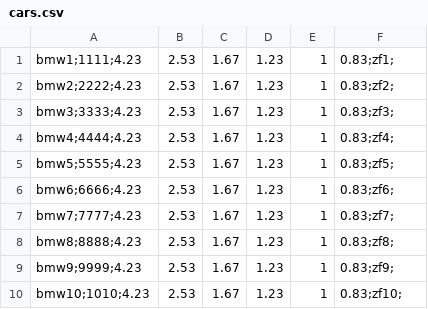
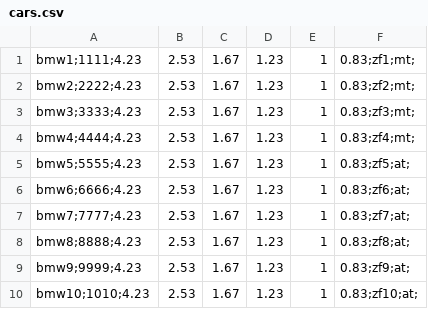
Before and after one commit to kolacx/studing, a CSV file: trainy/interface_car/cars.csv, drawn as a sheet.

```diff
--- a/trainy/interface_car/cars.csv
+++ b/trainy/interface_car/cars.csv
@@ -1,10 +1,10 @@
-bmw1;1111;4.23,2.53,1.67,1.23,1,0.83;zf1;
-bmw2;2222;4.23,2.53,1.67,1.23,1,0.83;zf2;
-bmw3;3333;4.23,2.53,1.67,1.23,1,0.83;zf3;
-bmw4;4444;4.23,2.53,1.67,1.23,1,0.83;zf4;
-bmw5;5555;4.23,2.53,1.67,1.23,1,0.83;zf5;
-bmw6;6666;4.23,2.53,1.67,1.23,1,0.83;zf6;
-bmw7;7777;4.23,2.53,1.67,1.23,1,0.83;zf7;
-bmw8;8888;4.23,2.53,1.67,1.23,1,0.83;zf8;
-bmw9;9999;4.23,2.53,1.67,1.23,1,0.83;zf9;
-bmw10;1010;4.23,2.53,1.67,1.23,1,0.83;zf10;
+bmw1;1111;4.23,2.53,1.67,1.23,1,0.83;zf1;mt;
+bmw2;2222;4.23,2.53,1.67,1.23,1,0.83;zf2;mt;
+bmw3;3333;4.23,2.53,1.67,1.23,1,0.83;zf3;mt;
+bmw4;4444;4.23,2.53,1.67,1.23,1,0.83;zf4;mt;
+bmw5;5555;4.23,2.53,1.67,1.23,1,0.83;zf5;at;
+bmw6;6666;4.23,2.53,1.67,1.23,1,0.83;zf6;at;
+bmw7;7777;4.23,2.53,1.67,1.23,1,0.83;zf7;at;
+bmw8;8888;4.23,2.53,1.67,1.23,1,0.83;zf8;at;
+bmw9;9999;4.23,2.53,1.67,1.23,1,0.83;zf9;at;
+bmw10;1010;4.23,2.53,1.67,1.23,1,0.83;zf10;at;
```
Also changed, not shown: 5 other files.
